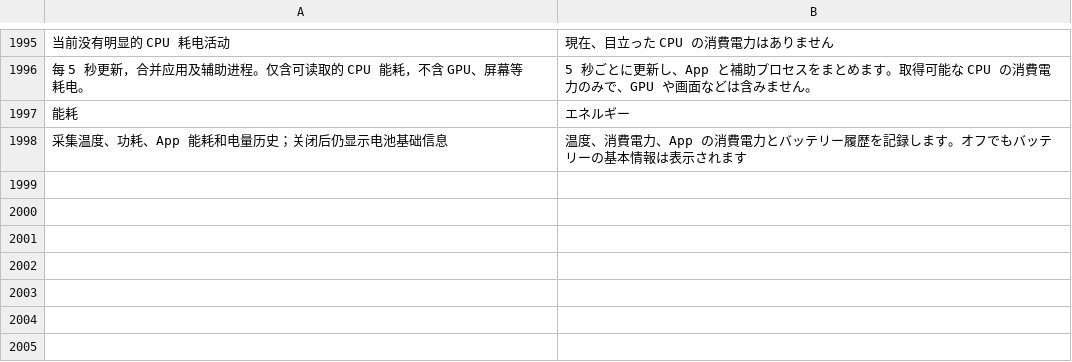
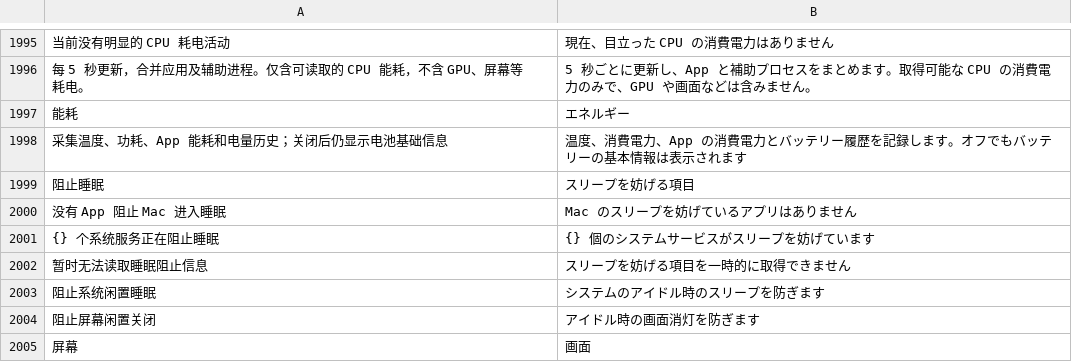
Before and after one commit to ysicing/XStats, a TSV file: Packages/XStatsKit/Sources/Localization/Resources/ja.tsv, drawn as a sheet; only a part is shown, gaps mark what is left out; the diff names each change by its address in the sheet, - before the commit and + after, or states it on an @@ line.

```diff
--- a/Packages/XStatsKit/Sources/Localization/Resources/ja.tsv
+++ b/Packages/XStatsKit/Sources/Localization/Resources/ja.tsv
+row 1999: 阻止睡眠 | スリープを妨げる項目
+row 2000: 没有 App 阻止 Mac 进入睡眠 | Mac のスリープを妨げているアプリはありません
+row 2001: {} 个系统服务正在阻止睡眠 | {} 個のシステムサービスがスリープを妨げています
+row 2002: 暂时无法读取睡眠阻止信息 | スリープを妨げる項目を一時的に取得できません
+row 2003: 阻止系统闲置睡眠 | システムのアイドル時のスリープを防ぎます
+row 2004: 阻止屏幕闲置关闭 | アイドル時の画面消灯を防ぎます
+row 2005: 屏幕 | 画面
```
Also changed, not shown: Packages/XStatsKit/Sources/Localization/Resources/ar.tsv, Packages/XStatsKit/Sources/Localization/Resources/de.tsv, 20 other files.
